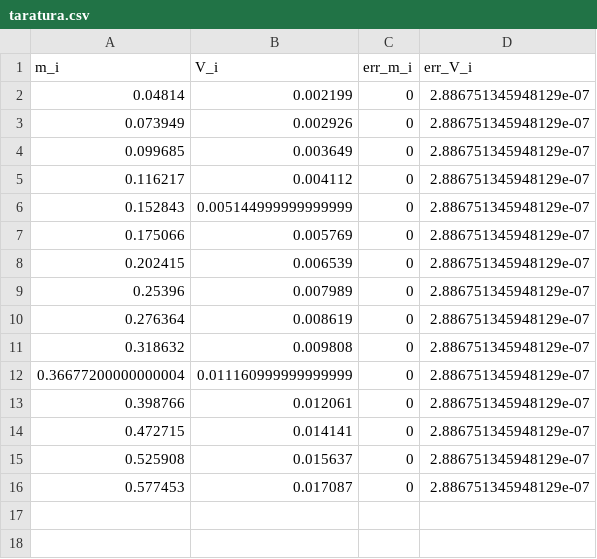
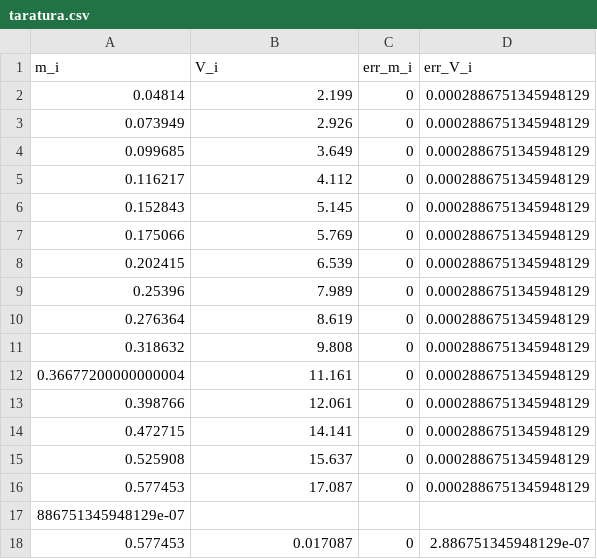
Before and after one commit to mattiasotgia/Lab_C03, a CSV file: esperienza_7__Bilancia_Gough_Joule/dati/taratura.csv, drawn as a sheet.

Commit message:
raw data v2

```diff
--- a/esperienza_7__Bilancia_Gough_Joule/dati/taratura.csv
+++ b/esperienza_7__Bilancia_Gough_Joule/dati/taratura.csv
@@ -1,16 +1,18 @@
 m_i,V_i,err_m_i,err_V_i
-0.04814,0.002199,0,2.886751345948129e-07
-0.073949,0.002926,0,2.886751345948129e-07
-0.099685,0.003649,0,2.886751345948129e-07
-0.116217,0.004112,0,2.886751345948129e-07
-0.152843,0.005144999999999999,0,2.886751345948129e-07
-0.175066,0.005769,0,2.886751345948129e-07
-0.202415,0.006539,0,2.886751345948129e-07
-0.25396,0.007989,0,2.886751345948129e-07
-0.276364,0.008619,0,2.886751345948129e-07
-0.318632,0.009808,0,2.886751345948129e-07
-0.36677200000000004,0.011160999999999999,0,2.886751345948129e-07
-0.398766,0.012061,0,2.886751345948129e-07
-0.472715,0.014141,0,2.886751345948129e-07
-0.525908,0.015637,0,2.886751345948129e-07
+0.04814,2.199,0,0.0002886751345948129
+0.073949,2.926,0,0.0002886751345948129
+0.099685,3.649,0,0.0002886751345948129
+0.116217,4.112,0,0.0002886751345948129
+0.152843,5.145,0,0.0002886751345948129
+0.175066,5.769,0,0.0002886751345948129
+0.202415,6.539,0,0.0002886751345948129
+0.25396,7.989,0,0.0002886751345948129
+0.276364,8.619,0,0.0002886751345948129
+0.318632,9.808,0,0.0002886751345948129
+0.36677200000000004,11.161,0,0.0002886751345948129
+0.398766,12.061,0,0.0002886751345948129
+0.472715,14.141,0,0.0002886751345948129
+0.525908,15.637,0,0.0002886751345948129
+0.577453,17.087,0,0.0002886751345948129
+886751345948129e-07
 0.577453,0.017087,0,2.886751345948129e-07
```
Also changed, not shown: 3 other files.
